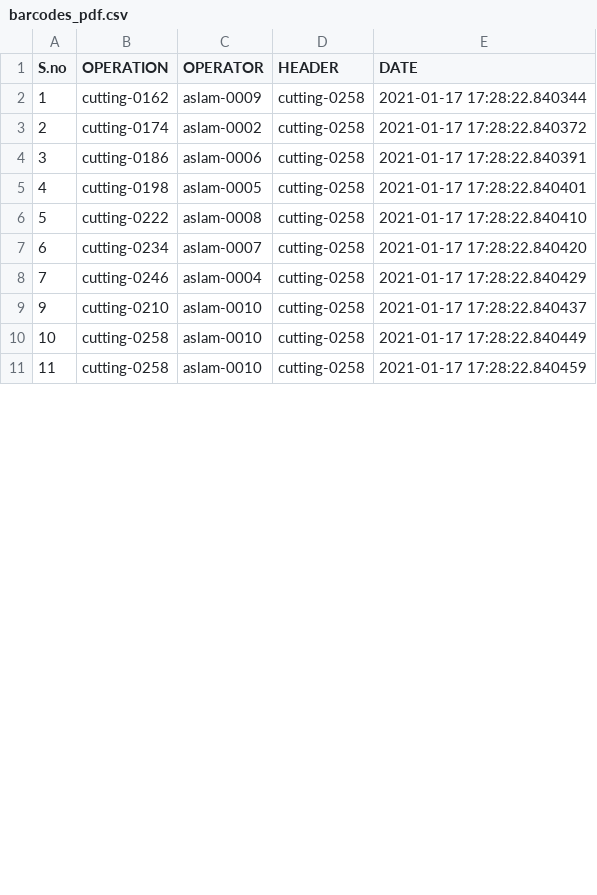
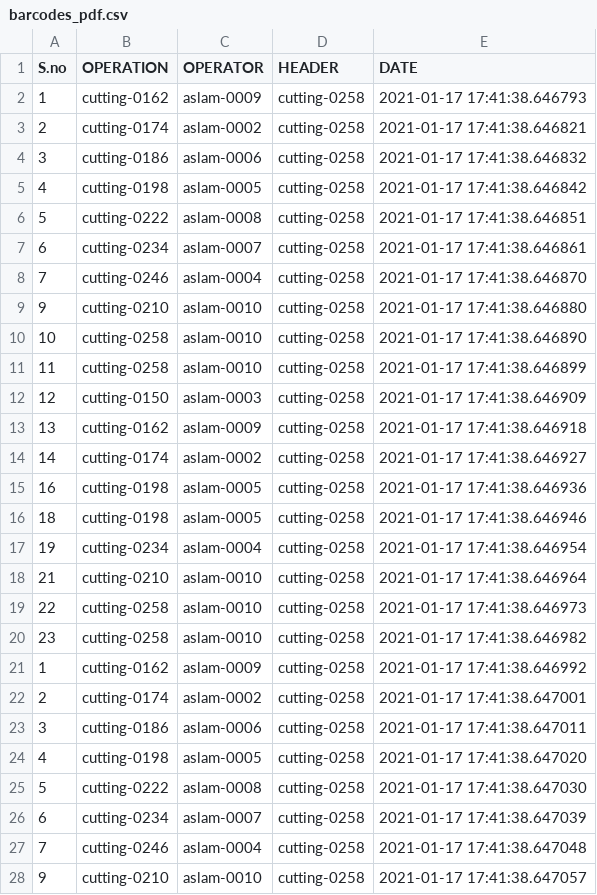
Before and after one commit to wajahat420/QR-and-Barcode-Detector-Translator, a CSV file: barcodes_pdf.csv, drawn as a sheet; only a part is shown; the diff covers the shown part only.

```diff
--- a/barcodes_pdf.csv
+++ b/barcodes_pdf.csv
@@ -1,11 +1,28 @@
 S.no,OPERATION,OPERATOR,HEADER,DATE
-1,cutting-0162,aslam-0009,cutting-0258,2021-01-17 17:28:22.840344
-2,cutting-0174,aslam-0002,cutting-0258,2021-01-17 17:28:22.840372
-3,cutting-0186,aslam-0006,cutting-0258,2021-01-17 17:28:22.840391
-4,cutting-0198,aslam-0005,cutting-0258,2021-01-17 17:28:22.840401
-5,cutting-0222,aslam-0008,cutting-0258,2021-01-17 17:28:22.840410
-6,cutting-0234,aslam-0007,cutting-0258,2021-01-17 17:28:22.840420
-7,cutting-0246,aslam-0004,cutting-0258,2021-01-17 17:28:22.840429
-9,cutting-0210,aslam-0010,cutting-0258,2021-01-17 17:28:22.840437
-10,cutting-0258,aslam-0010,cutting-0258,2021-01-17 17:28:22.840449
-11,cutting-0258,aslam-0010,cutting-0258,2021-01-17 17:28:22.840459
+1,cutting-0162,aslam-0009,cutting-0258,2021-01-17 17:41:38.646793
+2,cutting-0174,aslam-0002,cutting-0258,2021-01-17 17:41:38.646821
+3,cutting-0186,aslam-0006,cutting-0258,2021-01-17 17:41:38.646832
+4,cutting-0198,aslam-0005,cutting-0258,2021-01-17 17:41:38.646842
+5,cutting-0222,aslam-0008,cutting-0258,2021-01-17 17:41:38.646851
+6,cutting-0234,aslam-0007,cutting-0258,2021-01-17 17:41:38.646861
+7,cutting-0246,aslam-0004,cutting-0258,2021-01-17 17:41:38.646870
+9,cutting-0210,aslam-0010,cutting-0258,2021-01-17 17:41:38.646880
+10,cutting-0258,aslam-0010,cutting-0258,2021-01-17 17:41:38.646890
+11,cutting-0258,aslam-0010,cutting-0258,2021-01-17 17:41:38.646899
+12,cutting-0150,aslam-0003,cutting-0258,2021-01-17 17:41:38.646909
+13,cutting-0162,aslam-0009,cutting-0258,2021-01-17 17:41:38.646918
+14,cutting-0174,aslam-0002,cutting-0258,2021-01-17 17:41:38.646927
+16,cutting-0198,aslam-0005,cutting-0258,2021-01-17 17:41:38.646936
+18,cutting-0198,aslam-0005,cutting-0258,2021-01-17 17:41:38.646946
+19,cutting-0234,aslam-0004,cutting-0258,2021-01-17 17:41:38.646954
+21,cutting-0210,aslam-0010,cutting-0258,2021-01-17 17:41:38.646964
+22,cutting-0258,aslam-0010,cutting-0258,2021-01-17 17:41:38.646973
+23,cutting-0258,aslam-0010,cutting-0258,2021-01-17 17:41:38.646982
+1,cutting-0162,aslam-0009,cutting-0258,2021-01-17 17:41:38.646992
+2,cutting-0174,aslam-0002,cutting-0258,2021-01-17 17:41:38.647001
+3,cutting-0186,aslam-0006,cutting-0258,2021-01-17 17:41:38.647011
+4,cutting-0198,aslam-0005,cutting-0258,2021-01-17 17:41:38.647020
+5,cutting-0222,aslam-0008,cutting-0258,2021-01-17 17:41:38.647030
+6,cutting-0234,aslam-0007,cutting-0258,2021-01-17 17:41:38.647039
+7,cutting-0246,aslam-0004,cutting-0258,2021-01-17 17:41:38.647048
+9,cutting-0210,aslam-0010,cutting-0258,2021-01-17 17:41:38.647057
```
Also changed, not shown: 2 added rows and 9 edited cells elsewhere in this file, 1 other file.
